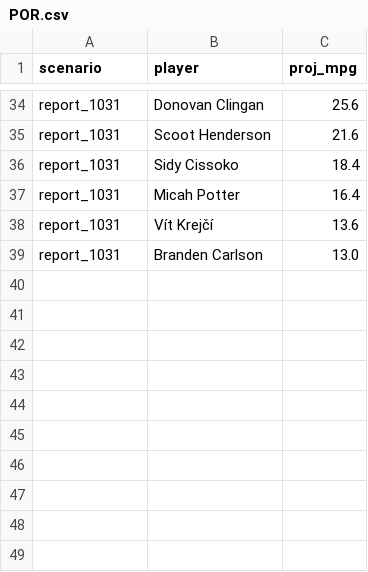
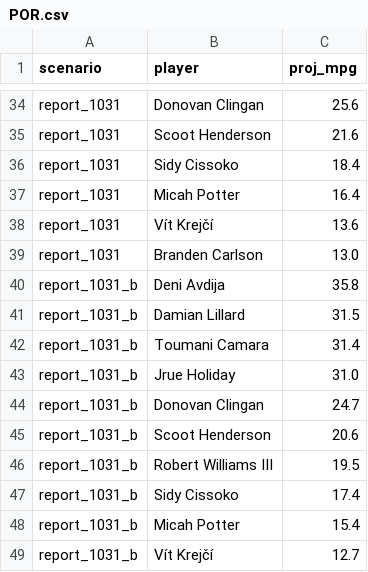
Before and after one commit to RohanRepala0/NBA_RFQ_2026_Models, a CSV file: cold_start_usage/scenarios/POR.csv, drawn as a sheet; only a part is shown, gaps mark what is left out.

```diff
--- a/cold_start_usage/scenarios/POR.csv
+++ b/cold_start_usage/scenarios/POR.csv
@@ -39 +39,11 @@ report_1031,Vít Krejčí,13.6
 report_1031,Branden Carlson,13.0
+report_1031_b,Deni Avdija,35.8
+report_1031_b,Damian Lillard,31.5
+report_1031_b,Toumani Camara,31.4
+report_1031_b,Jrue Holiday,31.0
+report_1031_b,Donovan Clingan,24.7
+report_1031_b,Scoot Henderson,20.6
+report_1031_b,Robert Williams III,19.5
+report_1031_b,Sidy Cissoko,17.4
+report_1031_b,Micah Potter,15.4
+report_1031_b,Vít Krejčí,12.7
```
Also changed, not shown: cold_start_usage/scenarios/UTA.csv.
